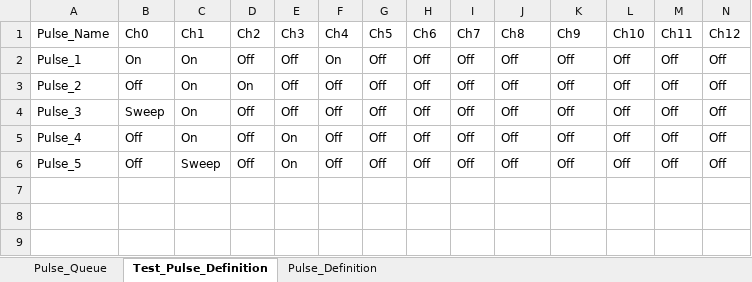
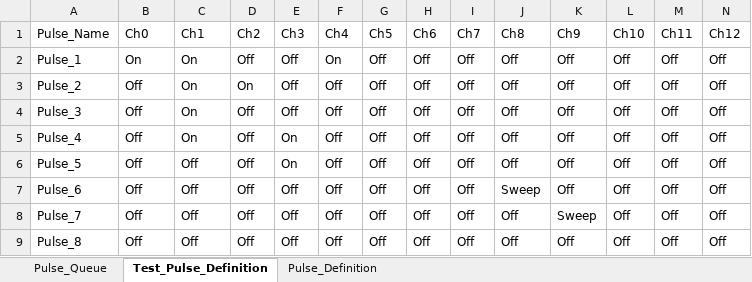
Before and after one commit to kuramaku88/Sequence_Automater, an Excel workbook: Pulse_Manager.xlsx, sheet Test_Pulse_Definition, drawn as a sheet; only a part is shown; values as stored, in another font and other column widths than the file's, no borders; rows hold the shown columns only; the diff names each change by its address in the sheet, - before the commit and + after, or states it on an @@ line.

```diff
--- a/Pulse_Manager.xlsx (sheet Test_Pulse_Definition)
+++ b/Pulse_Manager.xlsx (sheet Test_Pulse_Definition)
-B4 (Ch0): Sweep
+B4 (Ch0): Off
-C6 (Ch1): Sweep
+C6 (Ch1): Off
+row 7: Pulse_6 | Off | Off | Off | Off | Off | Off | Off | Off | Sweep | Off | Off | Off | Off
+row 8: Pulse_7 | Off | Off | Off | Off | Off | Off | Off | Off | Off | Sweep | Off | Off | Off
+row 9: Pulse_8 | Off | Off | Off | Off | Off | Off | Off | Off | Off | Off | Off | Off | Off
```
Also changed, not shown: sheet Pulse_Queue, sheet Pulse_Definition, 8 other files.
